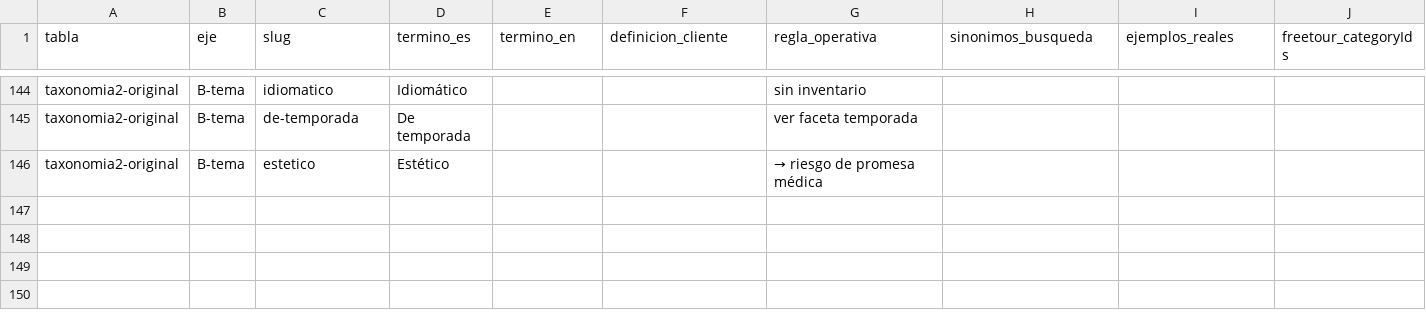
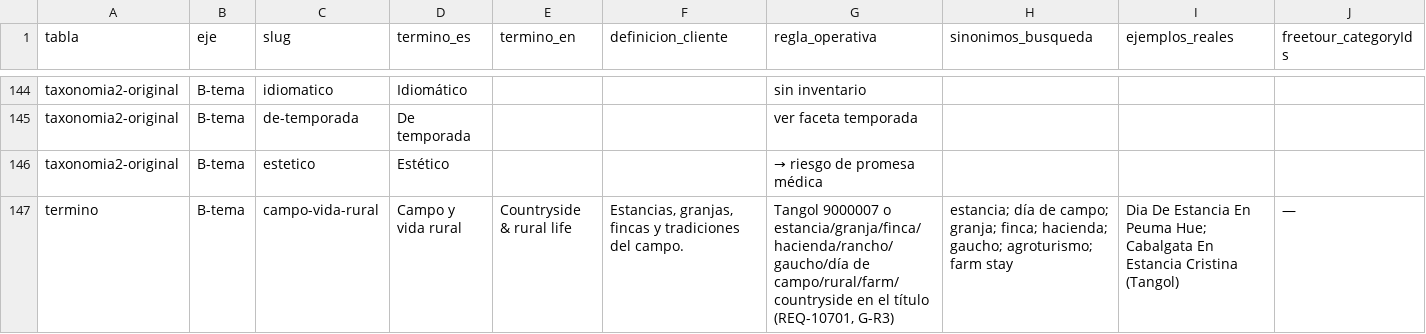
Before and after one commit to adrianrodvarmxb-cloud/travel-puzzle-web, a CSV file: docs/taxonomia-diccionario.csv, drawn as a sheet; only a part is shown, gaps mark what is left out; rows hold the shown columns only; the diff names each change by its address in the sheet, - before the commit and + after, or states it on an @@ line.

```diff
--- a/docs/taxonomia-diccionario.csv
+++ b/docs/taxonomia-diccionario.csv
+row 147: termino | B-tema | campo-vida-rural | Campo y vida rural | Countryside & rural life | Estancias, granjas, fincas y tradiciones del campo. | Tangol 9000007 o estancia/granja/finca/hacienda/rancho/gaucho/día de campo/rural/farm/countryside en el título (REQ-10701, G-R3) | estancia; día de campo; granja; finca; hacienda; gaucho; agroturismo; farm stay | Dia De Estancia En Peuma Hue; Cabalgata En Estancia Cristina (Tangol) | —
```
Also changed, not shown: 12 other files.
